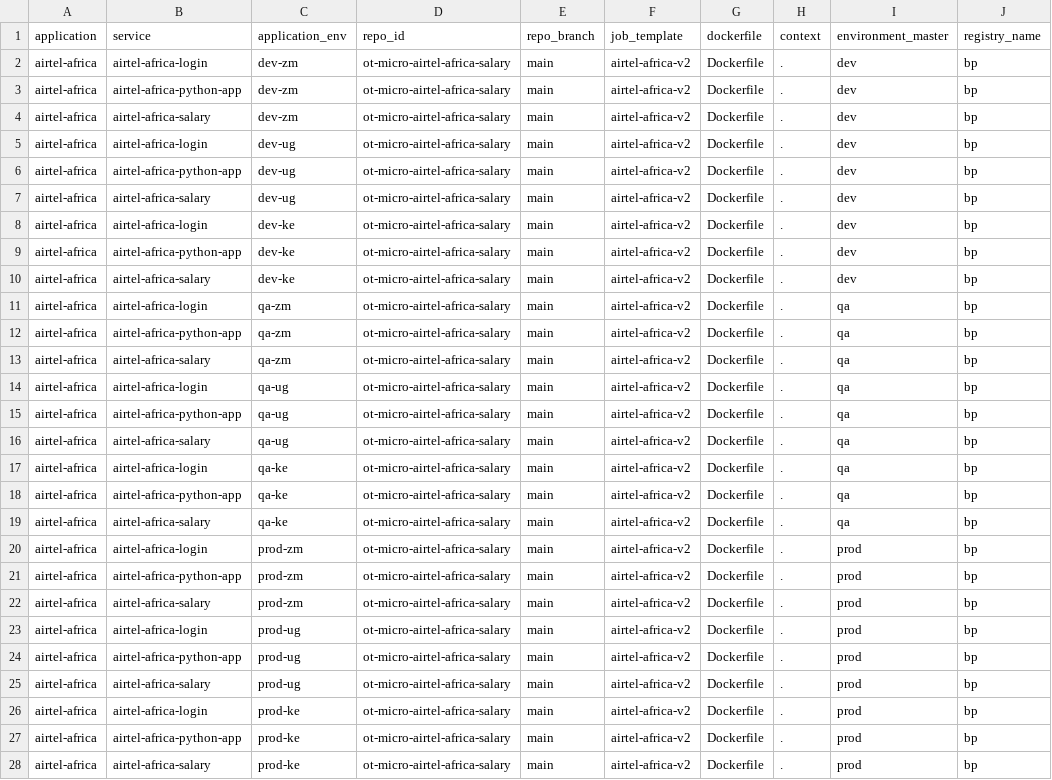
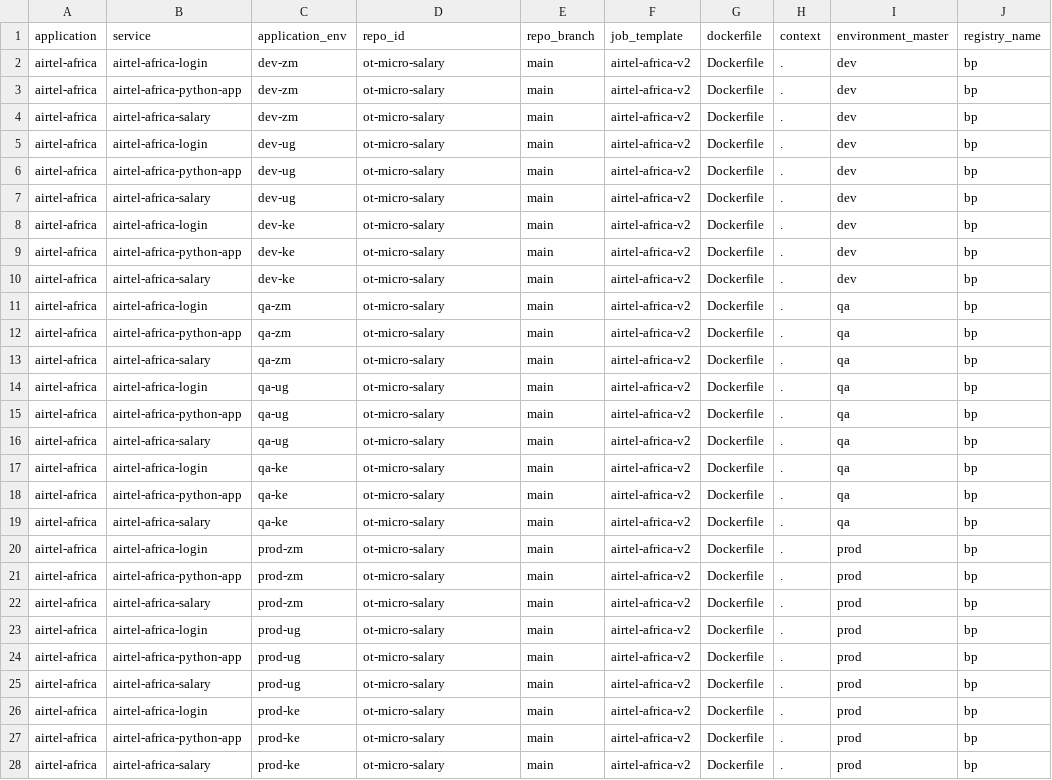
Before and after one commit to ot-client/airtel-africa, a CSV file: airtel-africa/serviceCI.csv, drawn as a sheet; the diff names each change by its address in the sheet, - before the commit and + after, or states it on an @@ line.

Commit message:
updated app name

```diff
--- a/airtel-africa/serviceCI.csv
+++ b/airtel-africa/serviceCI.csv
-D2:D28 (repo_id): ot-micro-airtel-africa-salary
+D2:D28 (repo_id): ot-micro-salary
```
